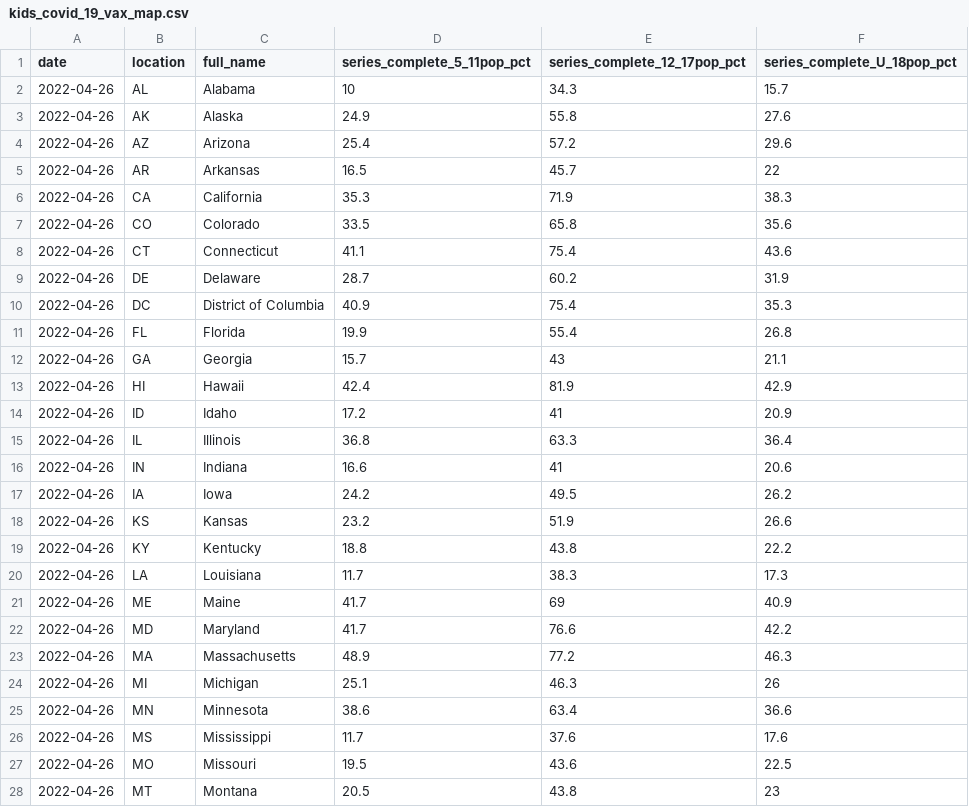
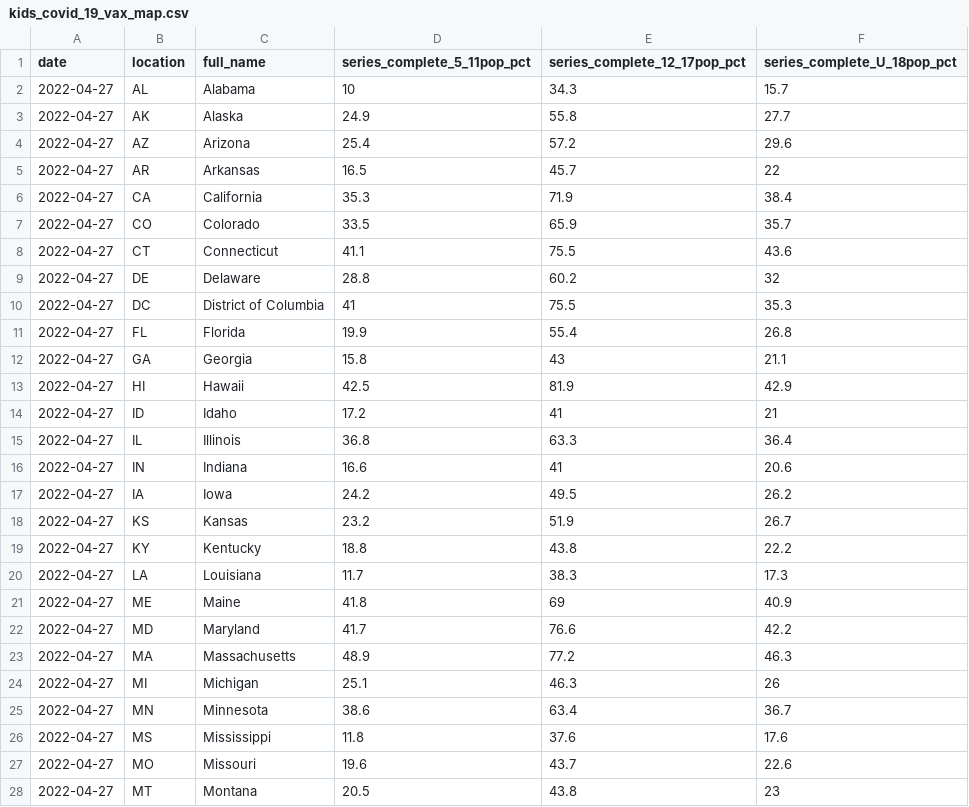
Before and after one commit to Dotdash-Data-Journalism/2022_VWH_kids_vax_map, a CSV file: data/kids_covid_19_vax_map.csv, drawn as a sheet; only a part is shown; the diff covers the shown part only.

```diff
--- a/data/kids_covid_19_vax_map.csv
+++ b/data/kids_covid_19_vax_map.csv
@@ -1,28 +1,28 @@
 date,location,full_name,series_complete_5_11pop_pct,series_complete_12_17pop_pct,series_complete_U_18pop_pct
-2022-04-26,AL,Alabama,10,34.3,15.7
-2022-04-26,AK,Alaska,24.9,55.8,27.6
-2022-04-26,AZ,Arizona,25.4,57.2,29.6
-2022-04-26,AR,Arkansas,16.5,45.7,22
-2022-04-26,CA,California,35.3,71.9,38.3
-2022-04-26,CO,Colorado,33.5,65.8,35.6
-2022-04-26,CT,Connecticut,41.1,75.4,43.6
-2022-04-26,DE,Delaware,28.7,60.2,31.9
-2022-04-26,DC,District of Columbia,40.9,75.4,35.3
-2022-04-26,FL,Florida,19.9,55.4,26.8
-2022-04-26,GA,Georgia,15.7,43,21.1
-2022-04-26,HI,Hawaii,42.4,81.9,42.9
-2022-04-26,ID,Idaho,17.2,41,20.9
-2022-04-26,IL,Illinois,36.8,63.3,36.4
-2022-04-26,IN,Indiana,16.6,41,20.6
-2022-04-26,IA,Iowa,24.2,49.5,26.2
-2022-04-26,KS,Kansas,23.2,51.9,26.6
-2022-04-26,KY,Kentucky,18.8,43.8,22.2
-2022-04-26,LA,Louisiana,11.7,38.3,17.3
-2022-04-26,ME,Maine,41.7,69,40.9
-2022-04-26,MD,Maryland,41.7,76.6,42.2
-2022-04-26,MA,Massachusetts,48.9,77.2,46.3
-2022-04-26,MI,Michigan,25.1,46.3,26
-2022-04-26,MN,Minnesota,38.6,63.4,36.6
-2022-04-26,MS,Mississippi,11.7,37.6,17.6
-2022-04-26,MO,Missouri,19.5,43.6,22.5
-2022-04-26,MT,Montana,20.5,43.8,23
+2022-04-27,AL,Alabama,10,34.3,15.7
+2022-04-27,AK,Alaska,24.9,55.8,27.7
+2022-04-27,AZ,Arizona,25.4,57.2,29.6
+2022-04-27,AR,Arkansas,16.5,45.7,22
+2022-04-27,CA,California,35.3,71.9,38.4
+2022-04-27,CO,Colorado,33.5,65.9,35.7
+2022-04-27,CT,Connecticut,41.1,75.5,43.6
+2022-04-27,DE,Delaware,28.8,60.2,32
+2022-04-27,DC,District of Columbia,41,75.5,35.3
+2022-04-27,FL,Florida,19.9,55.4,26.8
+2022-04-27,GA,Georgia,15.8,43,21.1
+2022-04-27,HI,Hawaii,42.5,81.9,42.9
+2022-04-27,ID,Idaho,17.2,41,21
+2022-04-27,IL,Illinois,36.8,63.3,36.4
+2022-04-27,IN,Indiana,16.6,41,20.6
+2022-04-27,IA,Iowa,24.2,49.5,26.2
+2022-04-27,KS,Kansas,23.2,51.9,26.7
+2022-04-27,KY,Kentucky,18.8,43.8,22.2
+2022-04-27,LA,Louisiana,11.7,38.3,17.3
+2022-04-27,ME,Maine,41.8,69,40.9
+2022-04-27,MD,Maryland,41.7,76.6,42.2
+2022-04-27,MA,Massachusetts,48.9,77.2,46.3
+2022-04-27,MI,Michigan,25.1,46.3,26
+2022-04-27,MN,Minnesota,38.6,63.4,36.7
+2022-04-27,MS,Mississippi,11.8,37.6,17.6
+2022-04-27,MO,Missouri,19.6,43.7,22.6
+2022-04-27,MT,Montana,20.5,43.8,23
```
Also changed, not shown: 38 edited cells elsewhere in this file.
